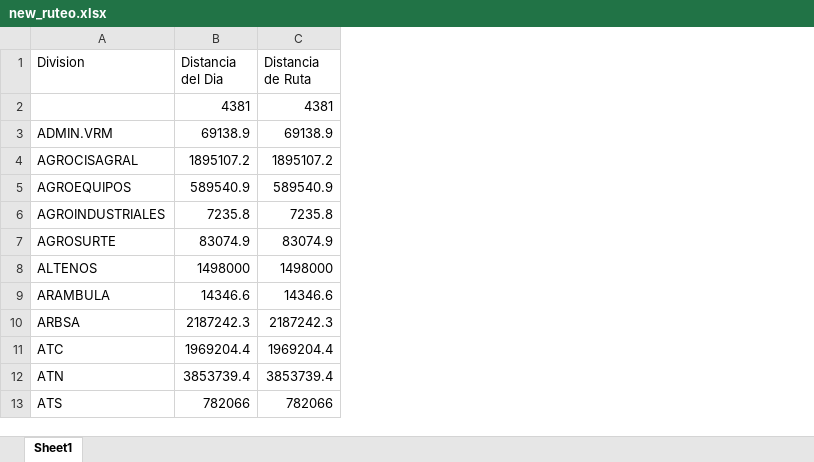
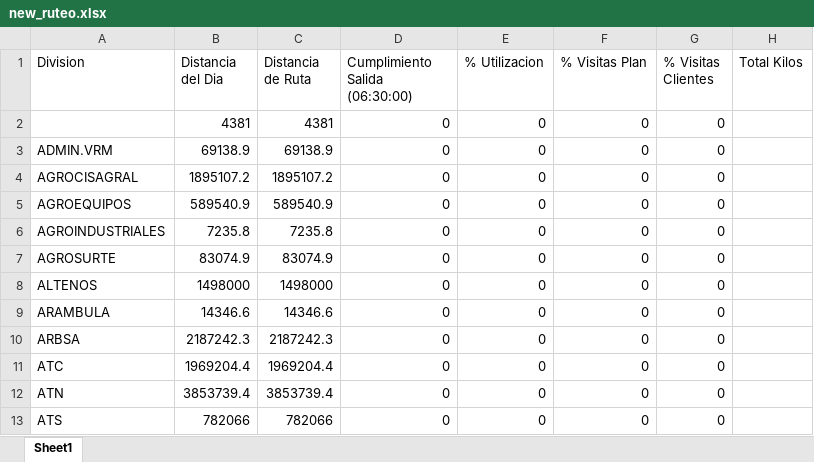
Before and after one commit to XimenaCantera/EMAX_CNHMX, an Excel workbook: data/ArchivosLimpios/new_ruteo.xlsx, sheet Sheet1, drawn as a sheet; only a part is shown; values as stored, in another font and other column widths than the file's, no borders; the diff names each change by its address in the sheet, - before the commit and + after, or states it on an @@ line.

```diff
--- a/data/ArchivosLimpios/new_ruteo.xlsx (sheet Sheet1)
+++ b/data/ArchivosLimpios/new_ruteo.xlsx (sheet Sheet1)
+column D (Cumplimiento Salida (06:30:00)), rows 2-13: all 0
+column E (% Utilizacion), rows 2-13: all 0
+column F (% Visitas Plan), rows 2-13: all 0
+column G (% Visitas Clientes), rows 2-13: all 0
+column H (Total Kilos), empty
```
Also changed, not shown: data/ArchivosLimpios/new_distribuidor.xlsx, data/ArchivosLimpios/new_horas.xlsx, 14 other files.
